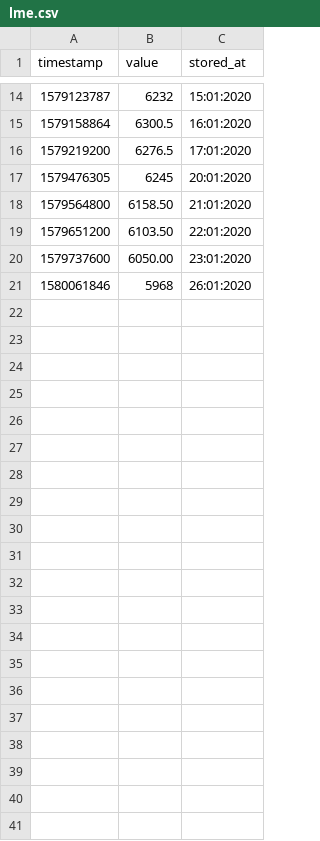
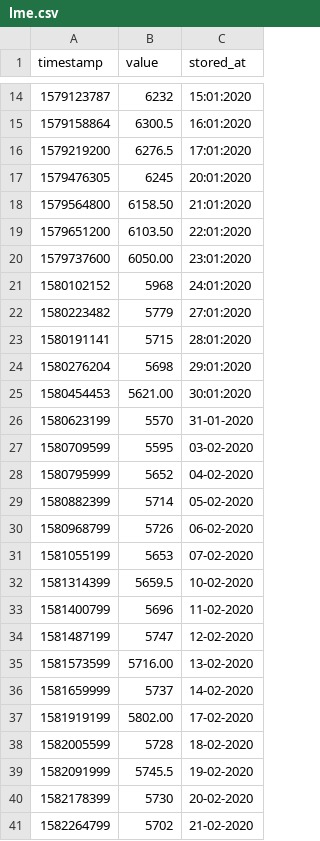
Before and after one commit to davidzyuz/katanka-calculator, a CSV file: src/store/lme.csv, drawn as a sheet; only a part is shown, gaps mark what is left out.

```diff
--- a/src/store/lme.csv
+++ b/src/store/lme.csv
@@ -20,2 +20,22 @@ timestamp,value,stored_at
 1579737600,6050.00,23:01:2020
-1580061846,5968,26:01:2020
+1580102152,5968,24:01:2020
+1580223482,5779,27:01:2020
+1580191141,5715,28:01:2020
+1580276204,5698,29:01:2020
+1580454453,5621.00,30:01:2020
+1580623199,5570,31-01-2020
+1580709599,5595,03-02-2020
+1580795999,5652,04-02-2020
+1580882399,5714,05-02-2020
+1580968799,5726,06-02-2020
+1581055199,5653,07-02-2020
+1581314399,5659.5,10-02-2020
+1581400799,5696,11-02-2020
+1581487199,5747,12-02-2020
+1581573599,5716.00,13-02-2020
+1581659999,5737,14-02-2020
+1581919199,5802.00,17-02-2020
+1582005599,5728,18-02-2020
+1582091999,5745.5,19-02-2020
+1582178399,5730,20-02-2020
+1582264799,5702,21-02-2020
```
Also changed, not shown: src/store/lme_average.csv, src/store/minfin.csv, 15 other files.
